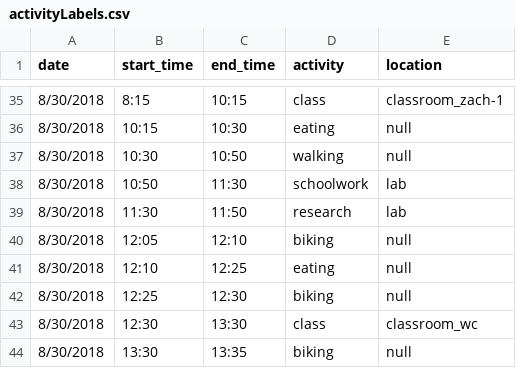
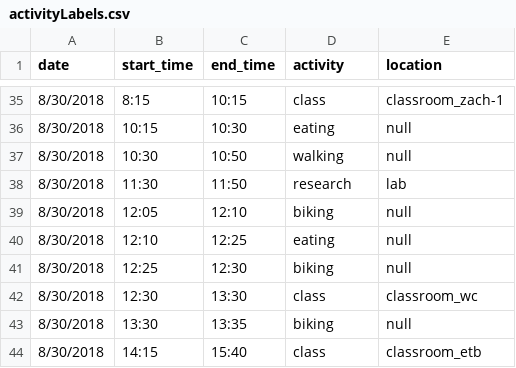
Before and after one commit to reesul/BleContextADL, a CSV file: Matlab/activityLabels.csv, drawn as a sheet; only a part is shown, gaps mark what is left out; the shorter side is filled out with more unchanged rows; the diff names each change by its address in the sheet, - before the commit and + after, or states it on an @@ line.

```diff
--- a/Matlab/activityLabels.csv
+++ b/Matlab/activityLabels.csv
-row 38: 8/30/2018 | 10:50 | 11:30 | schoolwork | lab
```
Also changed, not shown: 18 other files.
